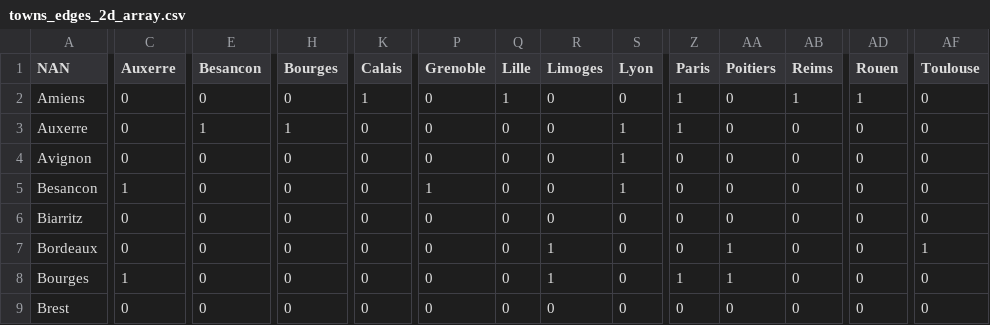
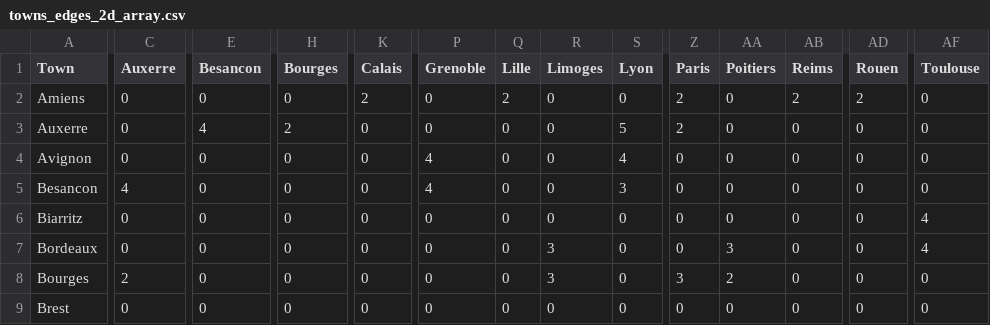
Before and after one commit to VIDAL-Antoine/GPS-IATIC5, a CSV file: src/towns_edges_2d_array.csv, drawn as a sheet; only a part is shown, gaps mark what is left out; the diff covers the shown part only; the diff names each change by its address in the sheet, - before the commit and + after, or states it on an @@ line.

Commit message:
Ajout tableau 2d arêtes

```diff
--- a/src/towns_edges_2d_array.csv
+++ b/src/towns_edges_2d_array.csv
-A1: NAN
+A1: Town
-K2 (Calais): 1
+K2 (Calais): 2
-Q2 (Lille): 1
+Q2 (Lille): 2
-Z2:Z3 (Paris): 1
+Z2:Z3 (Paris): 2
-AB2 (Reims): 1
+AB2 (Reims): 2
-AD2 (Rouen): 1
+AD2 (Rouen): 2
-E3 (Besancon): 1
+E3 (Besancon): 4
-H3 (Bourges): 1
+H3 (Bourges): 2
-S3 (Lyon): 1
+S3 (Lyon): 5
-P4 (Grenoble): 0
+P4 (Grenoble): 4
-S4 (Lyon): 1
+S4 (Lyon): 4
-C5 (Auxerre): 1
+C5 (Auxerre): 4
-P5 (Grenoble): 1
+P5 (Grenoble): 4
-S5 (Lyon): 1
+S5 (Lyon): 3
-AF6 (Toulouse): 0
+AF6 (Toulouse): 4
-R7:R8 (Limoges): 1
+R7:R8 (Limoges): 3
-AA7 (Poitiers): 1
+AA7 (Poitiers): 3
-AF7 (Toulouse): 1
+AF7 (Toulouse): 4
-C8 (Auxerre): 1
+C8 (Auxerre): 2
-Z8 (Paris): 1
+Z8 (Paris): 3
-AA8 (Poitiers): 1
+AA8 (Poitiers): 2
```
Also changed, not shown: 96 edited cells elsewhere in this file, 2 other files.
